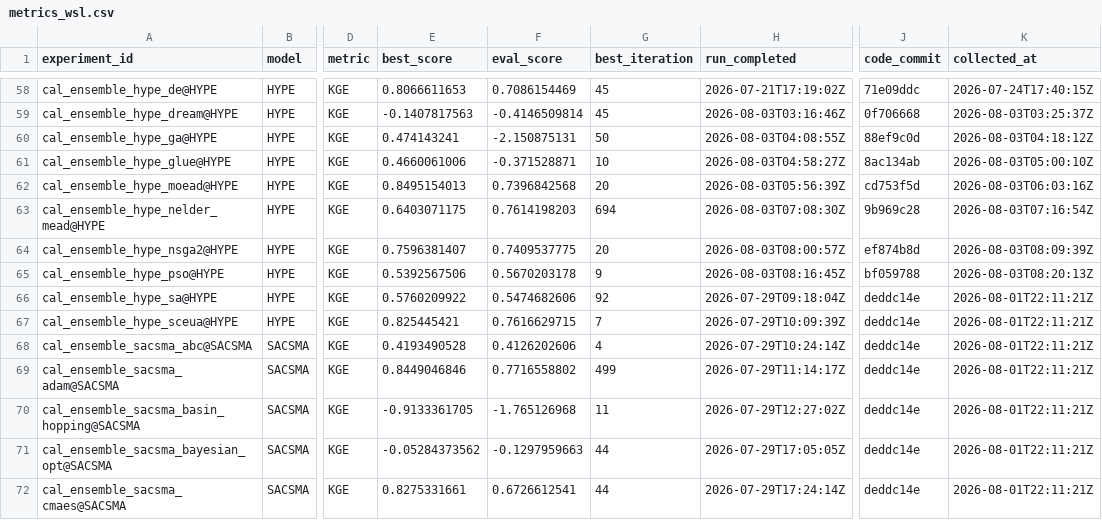
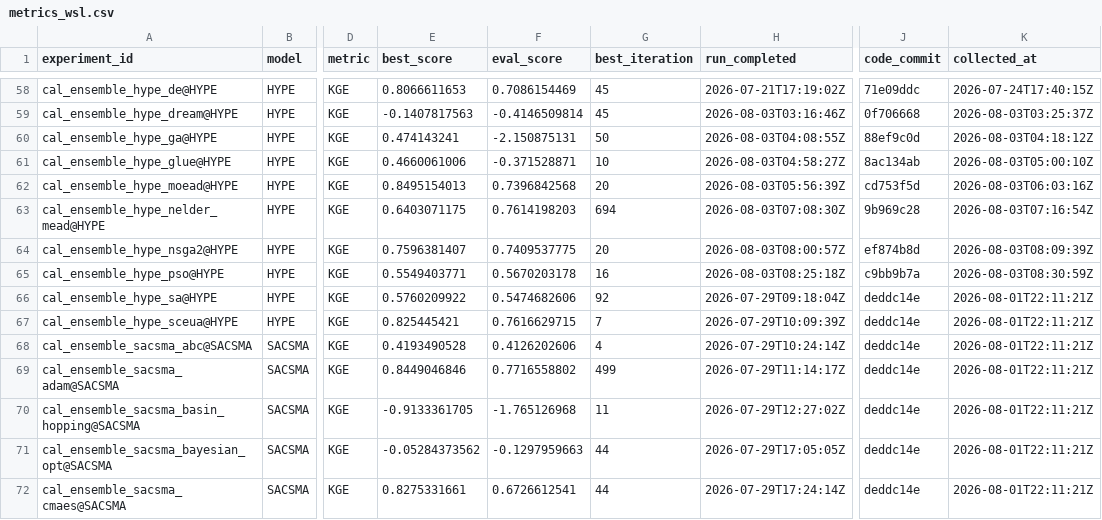
Before and after one commit to DarriEy/SYMFLUENCE, a CSV file: examples/paper_case_studies/repro_status/metrics_wsl.csv, drawn as a sheet; only a part is shown, gaps mark what is left out; the diff names each change by its address in the sheet, - before the commit and + after, or states it on an @@ line.

```diff
--- a/examples/paper_case_studies/repro_status/metrics_wsl.csv
+++ b/examples/paper_case_studies/repro_status/metrics_wsl.csv
-E65 (best_score): 0.5392567506
+E65 (best_score): 0.5549403771
-G65 (best_iteration): 9
+G65 (best_iteration): 16
-H65 (run_completed): 2026-08-03T08:16:45Z
+H65 (run_completed): 2026-08-03T08:25:18Z
-J65 (code_commit): bf059788
+J65 (code_commit): c9bb9b7a
-K65 (collected_at): 2026-08-03T08:20:13Z
+K65 (collected_at): 2026-08-03T08:30:59Z
```
Also changed, not shown: examples/paper_case_studies/repro_status/comparison.csv.
